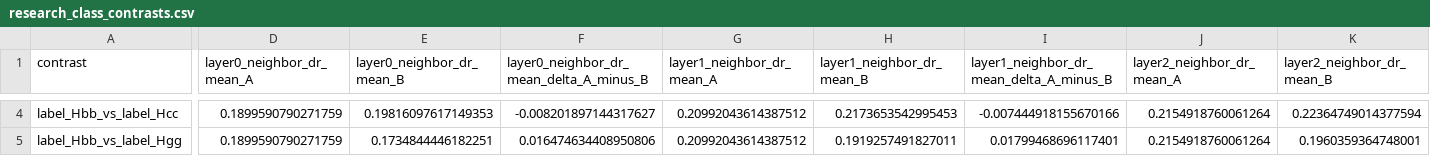
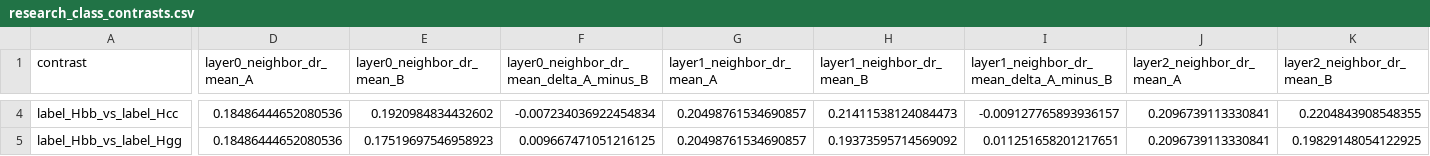
Before and after one commit to maxwelhelp/matrix_unified_system_particals, a CSV file: reports/latest/tables/research_class_contrasts.csv, drawn as a sheet; only a part is shown, gaps mark what is left out; the diff covers the shown part only; the diff names each change by its address in the sheet, - before the commit and + after, or states it on an @@ line.

```diff
--- a/reports/latest/tables/research_class_contrasts.csv
+++ b/reports/latest/tables/research_class_contrasts.csv
-D4:D5 (layer0_neighbor_dr_mean_A): 0.1899590790271759
+D4:D5 (layer0_neighbor_dr_mean_A): 0.18486444652080536
-E4 (layer0_neighbor_dr_mean_B): 0.19816097617149353
+E4 (layer0_neighbor_dr_mean_B): 0.1920984834432602
-F4: -0.008201897144317627
+F4: -0.007234036922454834
-G4:G5 (layer1_neighbor_dr_mean_A): 0.20992043614387512
+G4:G5 (layer1_neighbor_dr_mean_A): 0.20498761534690857
-H4 (layer1_neighbor_dr_mean_B): 0.2173653542995453
+H4 (layer1_neighbor_dr_mean_B): 0.21411538124084473
-I4: -0.007444918155670166
+I4: -0.009127765893936157
-J4:J5 (layer2_neighbor_dr_mean_A): 0.2154918760061264
+J4:J5 (layer2_neighbor_dr_mean_A): 0.2096739113330841
-K4 (layer2_neighbor_dr_mean_B): 0.22364749014377594
+K4 (layer2_neighbor_dr_mean_B): 0.2204843908548355
-E5 (layer0_neighbor_dr_mean_B): 0.1734844446182251
+E5 (layer0_neighbor_dr_mean_B): 0.17519697546958923
-F5: 0.016474634408950806
+F5: 0.009667471051216125
-H5 (layer1_neighbor_dr_mean_B): 0.1919257491827011
+H5 (layer1_neighbor_dr_mean_B): 0.19373595714569092
-I5: 0.01799468696117401
+I5: 0.011251658201217651
-K5 (layer2_neighbor_dr_mean_B): 0.1960359364748001
+K5 (layer2_neighbor_dr_mean_B): 0.19829148054122925
```
Also changed, not shown: 173 edited cells elsewhere in this file, 6 other files.
